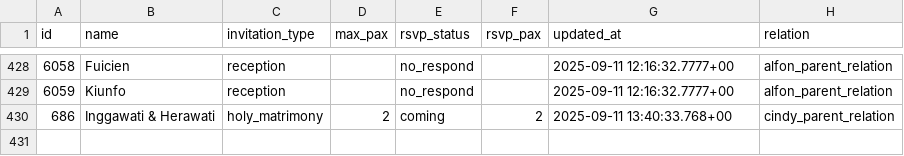
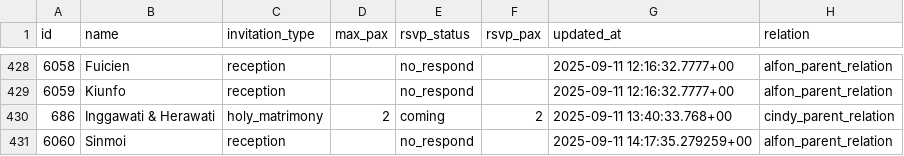
Before and after one commit to alfonski/wed-guest-helper, a CSV file: guest_rows.csv, drawn as a sheet; only a part is shown, gaps mark what is left out; the diff names each change by its address in the sheet, - before the commit and + after, or states it on an @@ line.

```diff
--- a/guest_rows.csv
+++ b/guest_rows.csv
+row 431: 6060 | Sinmoi | reception |  | no_respond |  | 2025-09-11 14:17:35.279259+00 | alfon_parent_relation
```
